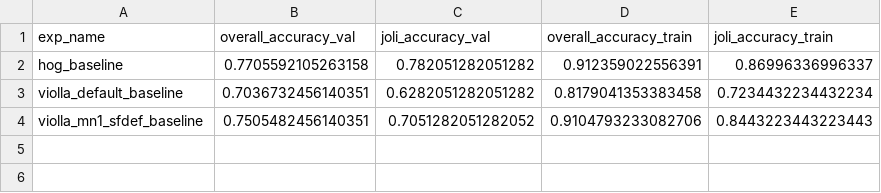
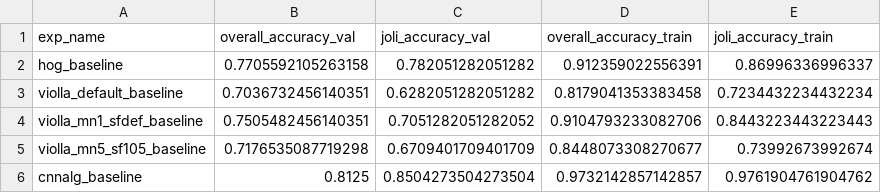
Before and after one commit to VSydorskyy/IASA_CV_LABS, a CSV file: lab_3/data/nn_result_df.csv, drawn as a sheet.

```diff
--- a/lab_3/data/nn_result_df.csv
+++ b/lab_3/data/nn_result_df.csv
@@ -4 +4,3 @@ violla_default_baseline,0.7036732456140351,0.6282051282051282,0.8179041353383458
 violla_mn1_sfdef_baseline,0.7505482456140351,0.7051282051282052,0.9104793233082706,0.8443223443223443
+violla_mn5_sf105_baseline,0.7176535087719298,0.6709401709401709,0.8448073308270677,0.73992673992674
+cnnalg_baseline,0.8125,0.8504273504273504,0.9732142857142857,0.9761904761904762
```
Also changed, not shown: lab_3/data/svm_result_df.csv, 4 other files.
